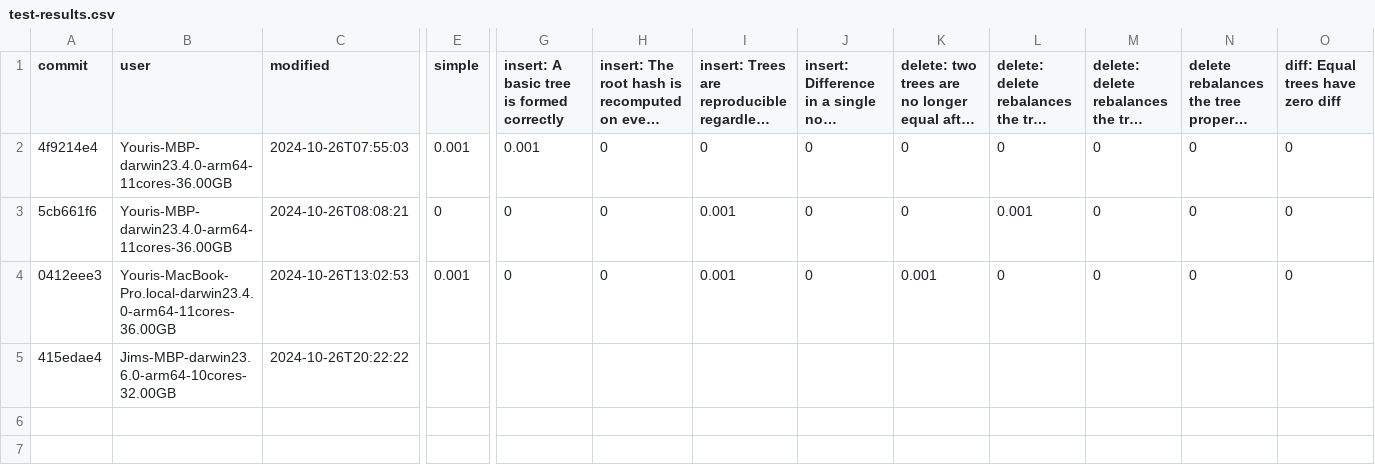
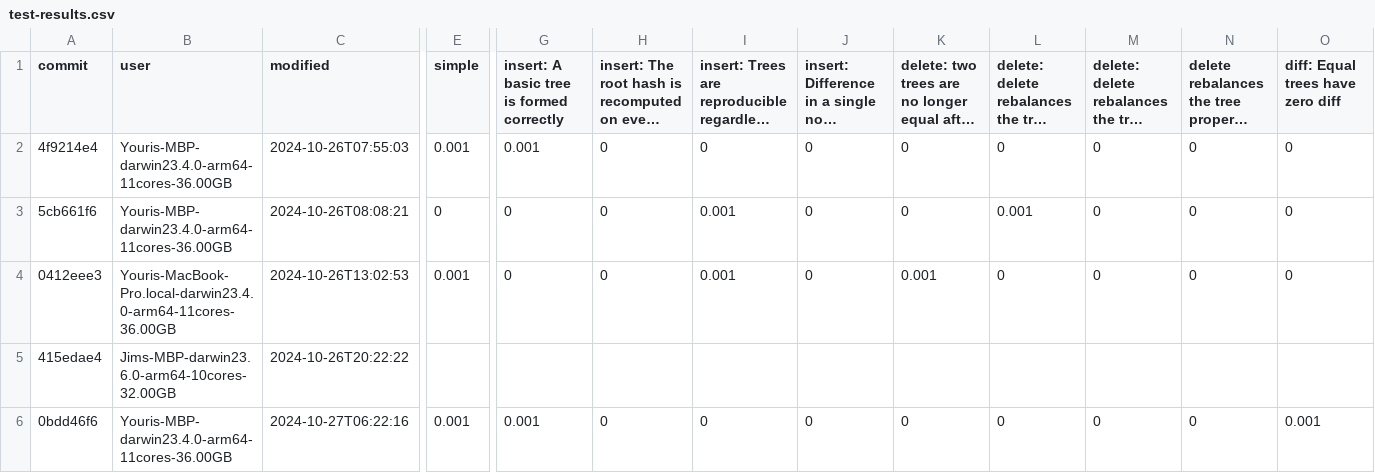
Before and after one commit to atelier-saulx/based, a CSV file: packages/db/test-results.csv, drawn as a sheet; only a part is shown, gaps mark what is left out; long unchanged cells end in …; rows hold the shown columns only; the diff names each change by its address in the sheet, - before the commit and + after, or states it on an @@ line.

Commit message:
update modify

```diff
--- a/packages/db/test-results.csv
+++ b/packages/db/test-results.csv
+row 6: 0bdd46f6 | Youris-MBP-darwin23.4.0-arm64-11cores-36.00GB | 2024-10-27T06:22:16 | 0.001 | 0.001 | 0 | 0 | 0 | 0 | 0 | 0 | 0 | 0.001
```
